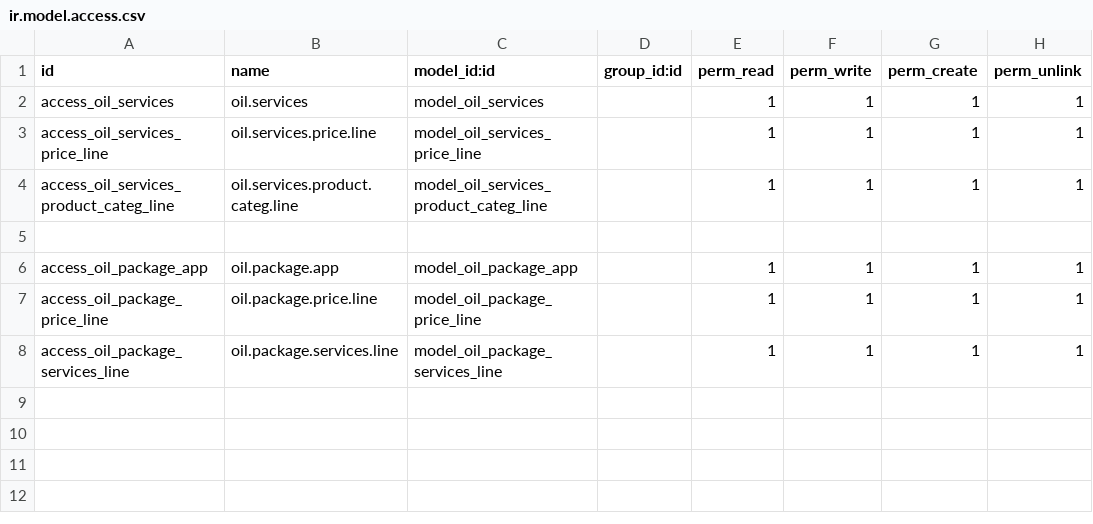
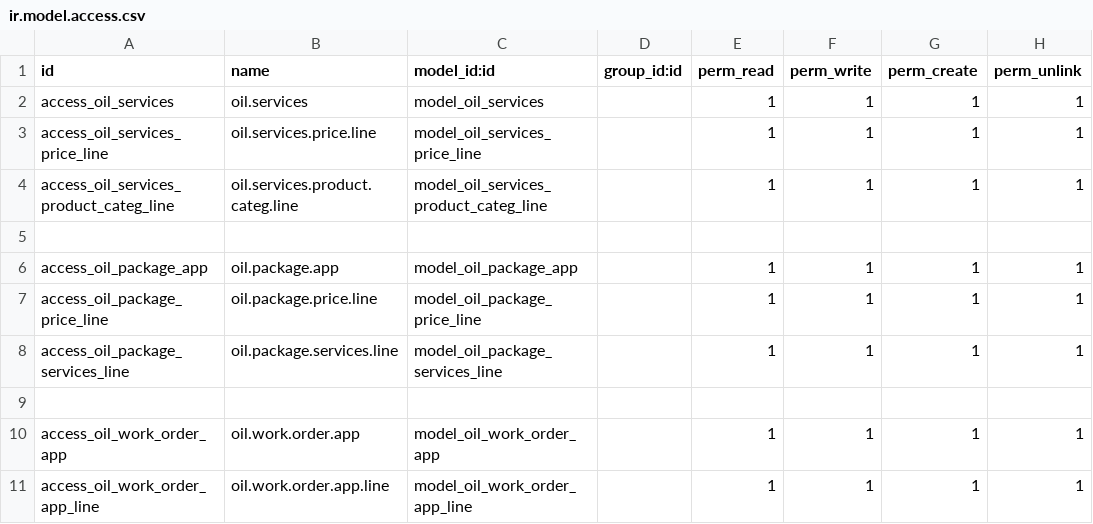
Before and after one commit to yousentech/yousentech_oil_workshop_app, a CSV file: security/ir.model.access.csv, drawn as a sheet.

```diff
--- a/security/ir.model.access.csv
+++ b/security/ir.model.access.csv
@@ -8 +8,4 @@ access_oil_package_price_line,oil.package.price.line,model_oil_package_price_lin
 access_oil_package_services_line,oil.package.services.line,model_oil_package_services_line,,1,1,1,1
+
+access_oil_work_order_app,oil.work.order.app,model_oil_work_order_app,,1,1,1,1
+access_oil_work_order_app_line,oil.work.order.app.line,model_oil_work_order_app_line,,1,1,1,1
```
Also changed, not shown: 2 other files.
